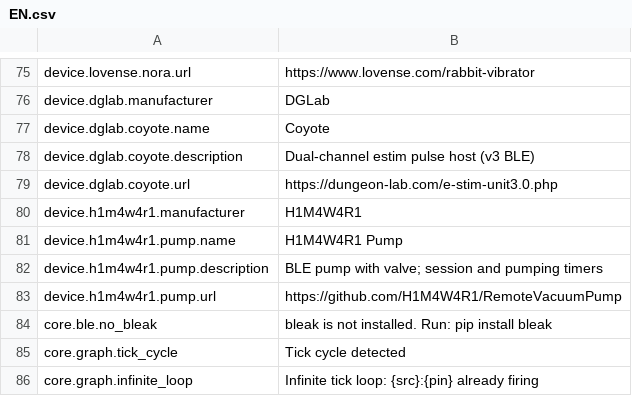
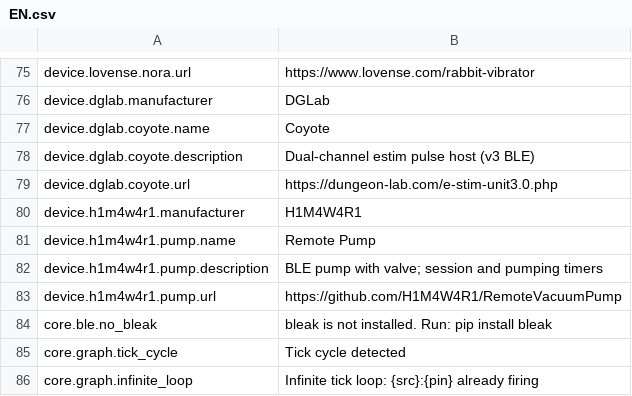
Before and after one commit to H1M4W4R1/GameFlow, a CSV file: locales/EN.csv, drawn as a sheet; only a part is shown, gaps mark what is left out.

Commit message:
Fixed Pump Device name + propagation validation

```diff
--- a/locales/EN.csv
+++ b/locales/EN.csv
@@ -80,3 +80,3 @@ device.dglab.coyote.url,https://dungeon-lab.com/e-stim-unit3.0.php
 device.h1m4w4r1.manufacturer,H1M4W4R1
-device.h1m4w4r1.pump.name,H1M4W4R1 Pump
+device.h1m4w4r1.pump.name,Remote Pump
 device.h1m4w4r1.pump.description,BLE pump with valve; session and pumping timers
```
